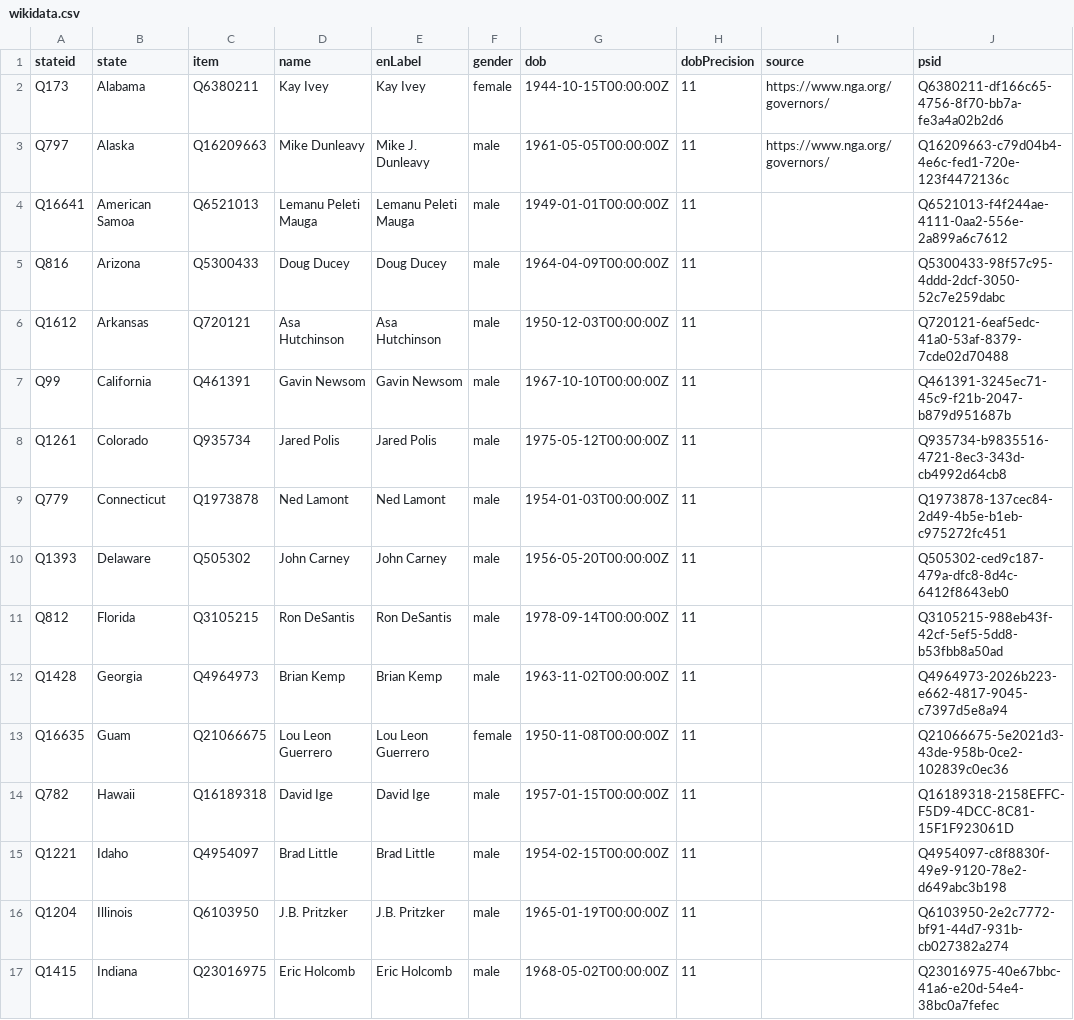
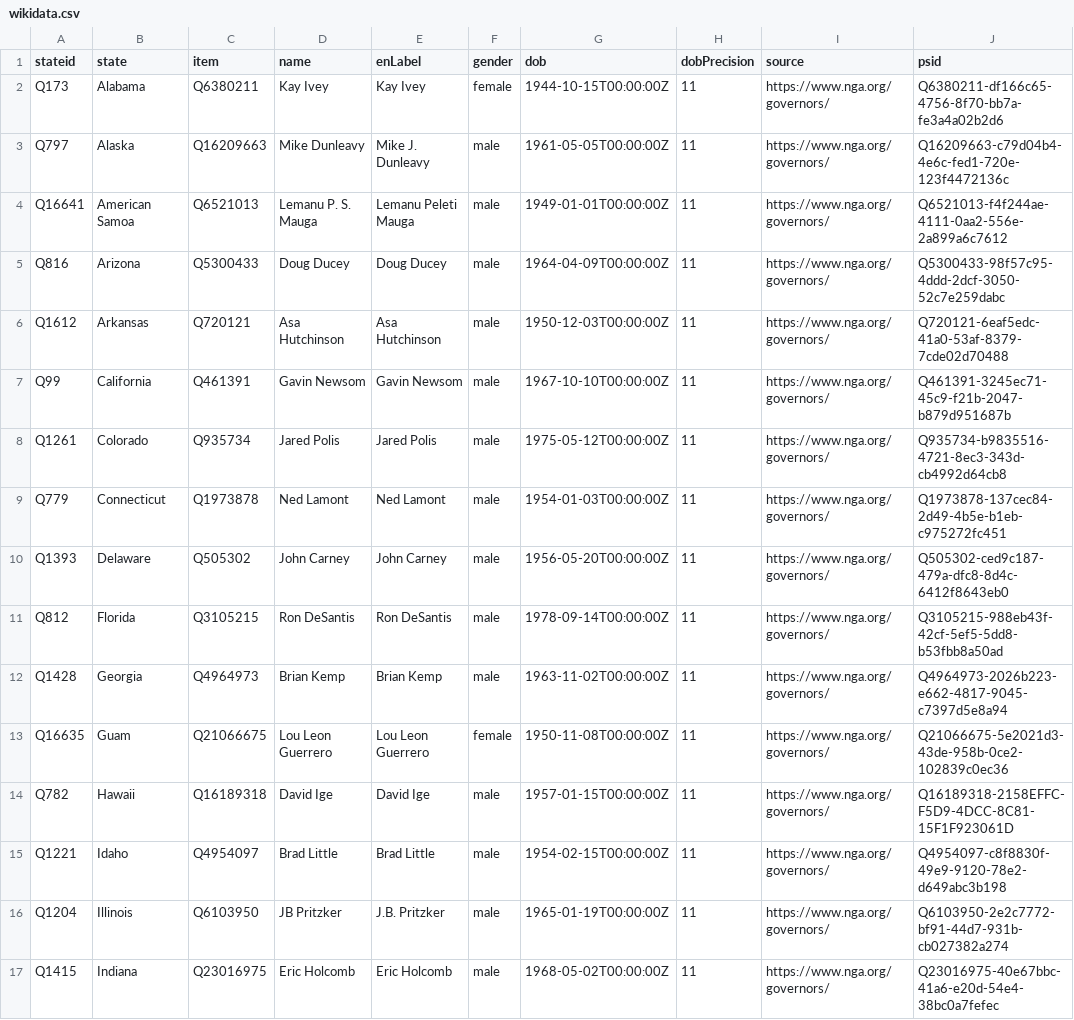
Before and after one commit to every-politician-scrapers/us-governors, a CSV file: data/wikidata.csv, drawn as a sheet; only a part is shown; the diff covers the shown part only.

Commit message:
refresh data

```diff
--- a/data/wikidata.csv
+++ b/data/wikidata.csv
@@ -3,15 +3,15 @@ Q173,Alabama,Q6380211,Kay Ivey,Kay Ivey,female,1944-10-15T00:00:00Z,11,https://w
 Q797,Alaska,Q16209663,Mike Dunleavy,Mike J. Dunleavy,male,1961-05-05T00:00:00Z,11,https://www.nga.org/governors/,Q16209663-c79d04b4-4e6c-fed1-720e-123f4472136c
-Q16641,American Samoa,Q6521013,Lemanu Peleti Mauga,Lemanu Peleti Mauga,male,1949-01-01T00:00:00Z,11,,Q6521013-f4f244ae-4111-0aa2-556e-2a899a6c7612
-Q816,Arizona,Q5300433,Doug Ducey,Doug Ducey,male,1964-04-09T00:00:00Z,11,,Q5300433-98f57c95-4ddd-2dcf-3050-52c7e259dabc
-Q1612,Arkansas,Q720121,Asa Hutchinson,Asa Hutchinson,male,1950-12-03T00:00:00Z,11,,Q720121-6eaf5edc-41a0-53af-8379-7cde02d70488
-Q99,California,Q461391,Gavin Newsom,Gavin Newsom,male,1967-10-10T00:00:00Z,11,,Q461391-3245ec71-45c9-f21b-2047-b879d951687b
-Q1261,Colorado,Q935734,Jared Polis,Jared Polis,male,1975-05-12T00:00:00Z,11,,Q935734-b9835516-4721-8ec3-343d-cb4992d64cb8
-Q779,Connecticut,Q1973878,Ned Lamont,Ned Lamont,male,1954-01-03T00:00:00Z,11,,Q1973878-137cec84-2d49-4b5e-b1eb-c975272fc451
-Q1393,Delaware,Q505302,John Carney,John Carney,male,1956-05-20T00:00:00Z,11,,Q505302-ced9c187-479a-dfc8-8d4c-6412f8643eb0
-Q812,Florida,Q3105215,Ron DeSantis,Ron DeSantis,male,1978-09-14T00:00:00Z,11,,Q3105215-988eb43f-42cf-5ef5-5dd8-b53fbb8a50ad
-Q1428,Georgia,Q4964973,Brian Kemp,Brian Kemp,male,1963-11-02T00:00:00Z,11,,Q4964973-2026b223-e662-4817-9045-c7397d5e8a94
-Q16635,Guam,Q21066675,Lou Leon Guerrero,Lou Leon Guerrero,female,1950-11-08T00:00:00Z,11,,Q21066675-5e2021d3-43de-958b-0ce2-102839c0ec36
-Q782,Hawaii,Q16189318,David Ige,David Ige,male,1957-01-15T00:00:00Z,11,,Q16189318-2158EFFC-F5D9-4DCC-8C81-15F1F923061D
-Q1221,Idaho,Q4954097,Brad Little,Brad Little,male,1954-02-15T00:00:00Z,11,,Q4954097-c8f8830f-49e9-9120-78e2-d649abc3b198
-Q1204,Illinois,Q6103950,J.B. Pritzker,J.B. Pritzker,male,1965-01-19T00:00:00Z,11,,Q6103950-2e2c7772-bf91-44d7-931b-cb027382a274
-Q1415,Indiana,Q23016975,Eric Holcomb,Eric Holcomb,male,1968-05-02T00:00:00Z,11,,Q23016975-40e67bbc-41a6-e20d-54e4-38bc0a7fefec
+Q16641,American Samoa,Q6521013,Lemanu P. S. Mauga,Lemanu Peleti Mauga,male,1949-01-01T00:00:00Z,11,https://www.nga.org/governors/,Q6521013-f4f244ae-4111-0aa2-556e-2a899a6c7612
+Q816,Arizona,Q5300433,Doug Ducey,Doug Ducey,male,1964-04-09T00:00:00Z,11,https://www.nga.org/governors/,Q5300433-98f57c95-4ddd-2dcf-3050-52c7e259dabc
+Q1612,Arkansas,Q720121,Asa Hutchinson,Asa Hutchinson,male,1950-12-03T00:00:00Z,11,https://www.nga.org/governors/,Q720121-6eaf5edc-41a0-53af-8379-7cde02d70488
+Q99,California,Q461391,Gavin Newsom,Gavin Newsom,male,1967-10-10T00:00:00Z,11,https://www.nga.org/governors/,Q461391-3245ec71-45c9-f21b-2047-b879d951687b
+Q1261,Colorado,Q935734,Jared Polis,Jared Polis,male,1975-05-12T00:00:00Z,11,https://www.nga.org/governors/,Q935734-b9835516-4721-8ec3-343d-cb4992d64cb8
+Q779,Connecticut,Q1973878,Ned Lamont,Ned Lamont,male,1954-01-03T00:00:00Z,11,https://www.nga.org/governors/,Q1973878-137cec84-2d49-4b5e-b1eb-c975272fc451
+Q1393,Delaware,Q505302,John Carney,John Carney,male,1956-05-20T00:00:00Z,11,https://www.nga.org/governors/,Q505302-ced9c187-479a-dfc8-8d4c-6412f8643eb0
+Q812,Florida,Q3105215,Ron DeSantis,Ron DeSantis,male,1978-09-14T00:00:00Z,11,https://www.nga.org/governors/,Q3105215-988eb43f-42cf-5ef5-5dd8-b53fbb8a50ad
+Q1428,Georgia,Q4964973,Brian Kemp,Brian Kemp,male,1963-11-02T00:00:00Z,11,https://www.nga.org/governors/,Q4964973-2026b223-e662-4817-9045-c7397d5e8a94
+Q16635,Guam,Q21066675,Lou Leon Guerrero,Lou Leon Guerrero,female,1950-11-08T00:00:00Z,11,https://www.nga.org/governors/,Q21066675-5e2021d3-43de-958b-0ce2-102839c0ec36
+Q782,Hawaii,Q16189318,David Ige,David Ige,male,1957-01-15T00:00:00Z,11,https://www.nga.org/governors/,Q16189318-2158EFFC-F5D9-4DCC-8C81-15F1F923061D
+Q1221,Idaho,Q4954097,Brad Little,Brad Little,male,1954-02-15T00:00:00Z,11,https://www.nga.org/governors/,Q4954097-c8f8830f-49e9-9120-78e2-d649abc3b198
+Q1204,Illinois,Q6103950,JB Pritzker,J.B. Pritzker,male,1965-01-19T00:00:00Z,11,https://www.nga.org/governors/,Q6103950-2e2c7772-bf91-44d7-931b-cb027382a274
+Q1415,Indiana,Q23016975,Eric Holcomb,Eric Holcomb,male,1968-05-02T00:00:00Z,11,https://www.nga.org/governors/,Q23016975-40e67bbc-41a6-e20d-54e4-38bc0a7fefec
```
Also changed, not shown: 35 edited cells elsewhere in this file, 2 other files.
